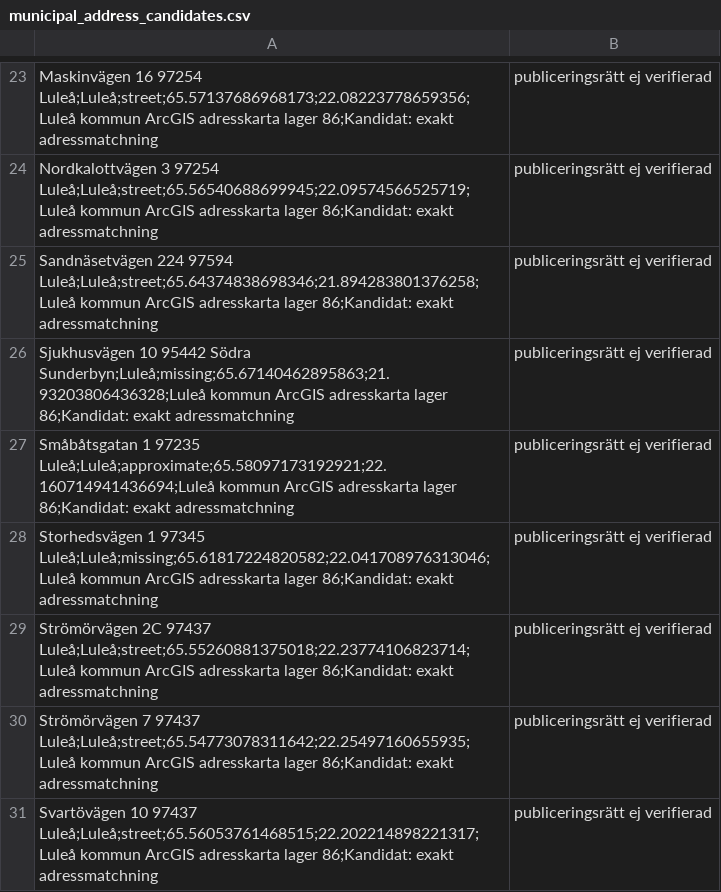
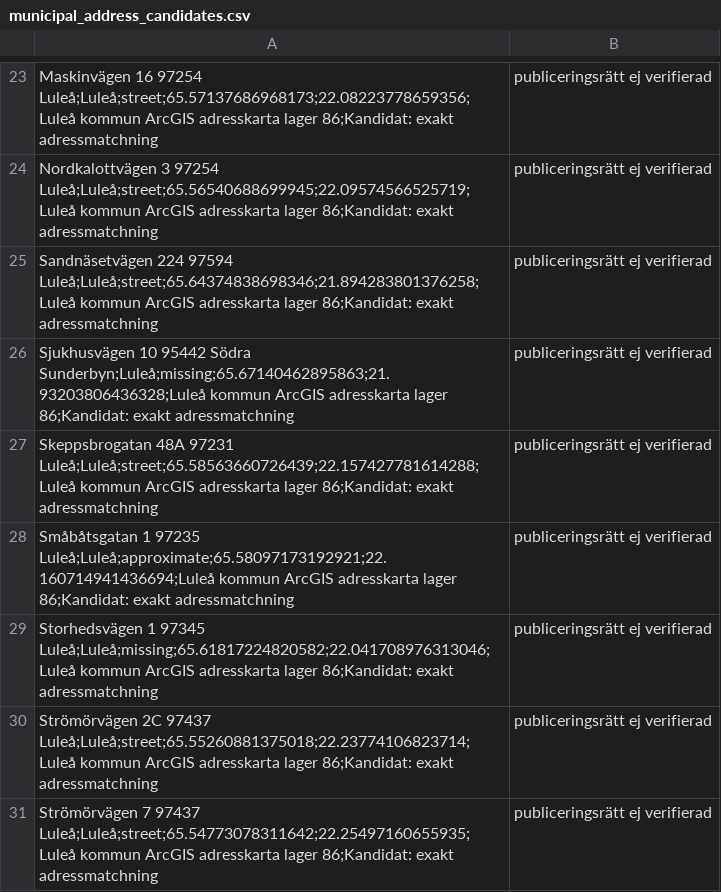
Before and after one commit to Lulea-statistik/Statistik-utstationering, a CSV file: data/municipal_address_candidates.csv, drawn as a sheet; only a part is shown, gaps mark what is left out; the shorter side is filled out with more unchanged rows.

```diff
--- a/data/municipal_address_candidates.csv
+++ b/data/municipal_address_candidates.csv
@@ -26,2 +26,3 @@ Sandnäsetvägen 224 97594 Luleå;Luleå;street;65.64374838698346;21.89428380137
 Sjukhusvägen 10 95442 Södra Sunderbyn;Luleå;missing;65.67140462895863;21.93203806436328;Luleå kommun ArcGIS adresskarta lager 86;Kandidat: exakt adressmatchning, publiceringsrätt ej verifierad
+Skeppsbrogatan 48A 97231 Luleå;Luleå;street;65.58563660726439;22.157427781614288;Luleå kommun ArcGIS adresskarta lager 86;Kandidat: exakt adressmatchning, publiceringsrätt ej verifierad
 Småbåtsgatan 1 97235 Luleå;Luleå;approximate;65.58097173192921;22.160714941436694;Luleå kommun ArcGIS adresskarta lager 86;Kandidat: exakt adressmatchning, publiceringsrätt ej verifierad
```
Also changed, not shown: data/boden_municipal_address_candidates.csv, data/geocoding_quality_review.csv, 3 other files.
